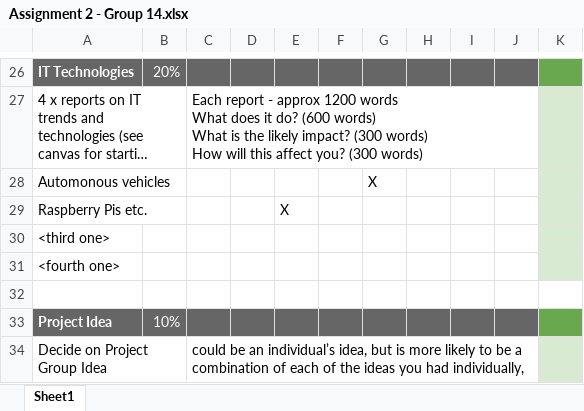
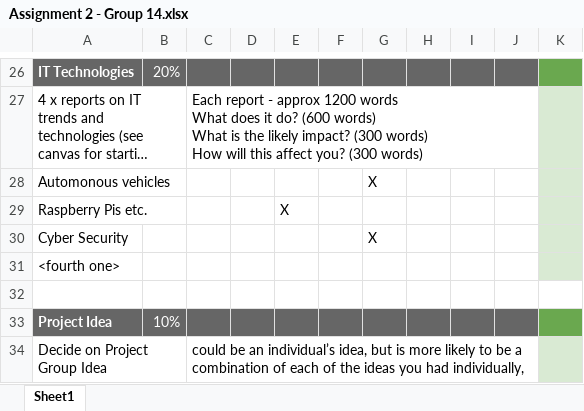
Before and after one commit to groupfourteen/assignment2, an Excel workbook: Assignment 2 - Group 14.xlsx, sheet Sheet1, drawn as a sheet; only a part is shown, gaps mark what is left out; long unchanged cells end in …; values as stored, in another font and other column widths than the file's, no borders; charts and pictures not drawn; removed rows and columns are numbered as before the commit, all else as after; the diff names each change by its address in the sheet, - before the commit and + after, or states it on an @@ line.

Commit message:
[Nick] Marked my next essay

```diff
--- a/Assignment 2 - Group 14.xlsx (sheet Sheet1)
+++ b/Assignment 2 - Group 14.xlsx (sheet Sheet1)
-row 30: <third one>
+row 30: Cyber Security |  |  |  |  |  | X
```
Also changed, not shown: charts or pictures.
